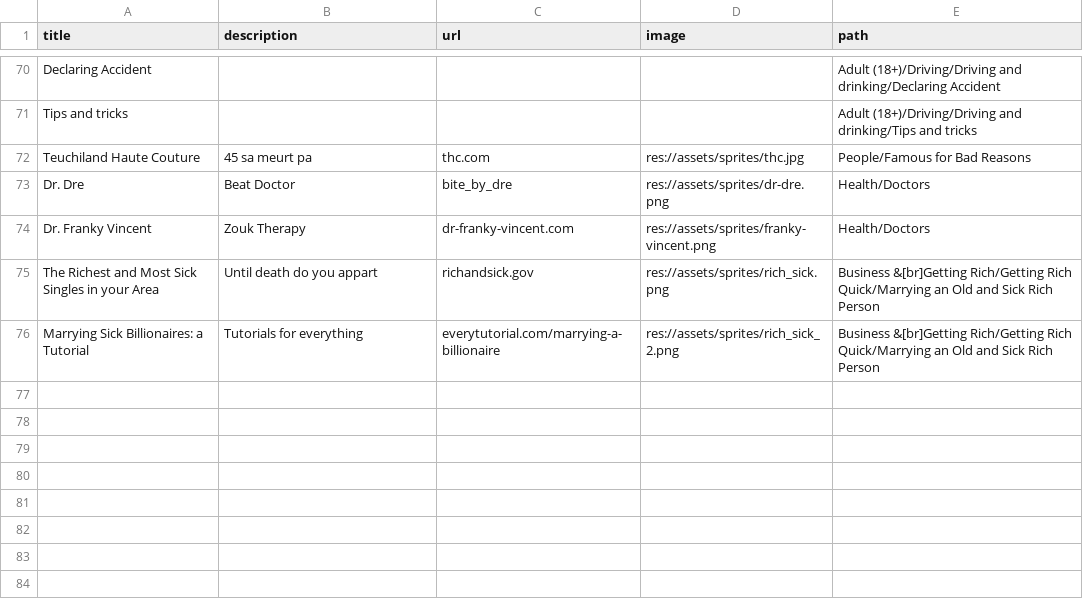
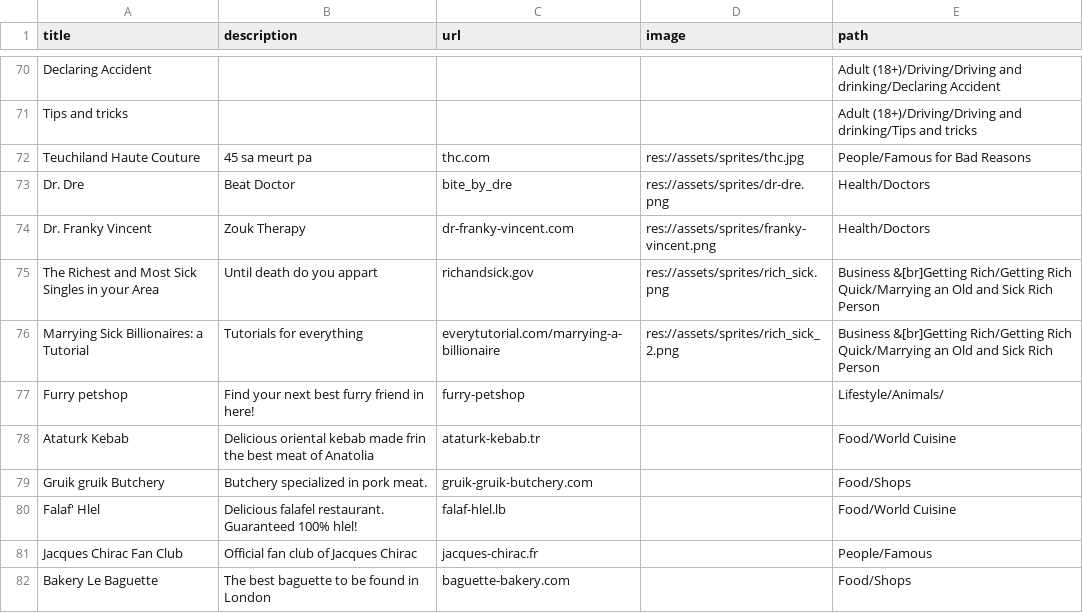
Before and after one commit to nbusser/LD-60, a CSV file: assets/data/data.csv, drawn as a sheet; only a part is shown, gaps mark what is left out.

```diff
--- a/assets/data/data.csv
+++ b/assets/data/data.csv
@@ -76 +76,7 @@ The Richest and Most Sick Singles in your Area;Until death do you appart;richand
 Marrying Sick Billionaires: a Tutorial;Tutorials for everything;everytutorial.com/marrying-a-billionaire;res://assets/sprites/rich_sick_2.png;Business &[br]Getting Rich/Getting Rich Quick/Marrying an Old and Sick Rich Person
+Furry petshop;Find your next best furry friend in here!;furry-petshop;;Lifestyle/Animals/
+Ataturk Kebab;Delicious oriental kebab made frin the best meat of Anatolia;ataturk-kebab.tr;;Food/World Cuisine
+Gruik gruik Butchery;Butchery specialized in pork meat.;gruik-gruik-butchery.com;;Food/Shops
+Falaf' Hlel;Delicious falafel restaurant. Guaranteed 100% hlel!;falaf-hlel.lb;;Food/World Cuisine
+Jacques Chirac Fan Club;Official fan club of Jacques Chirac;jacques-chirac.fr;;People/Famous
+Bakery Le Baguette;The best baguette to be found in London;baguette-bakery.com;;Food/Shops
```
Also changed, not shown: 2 other files.
